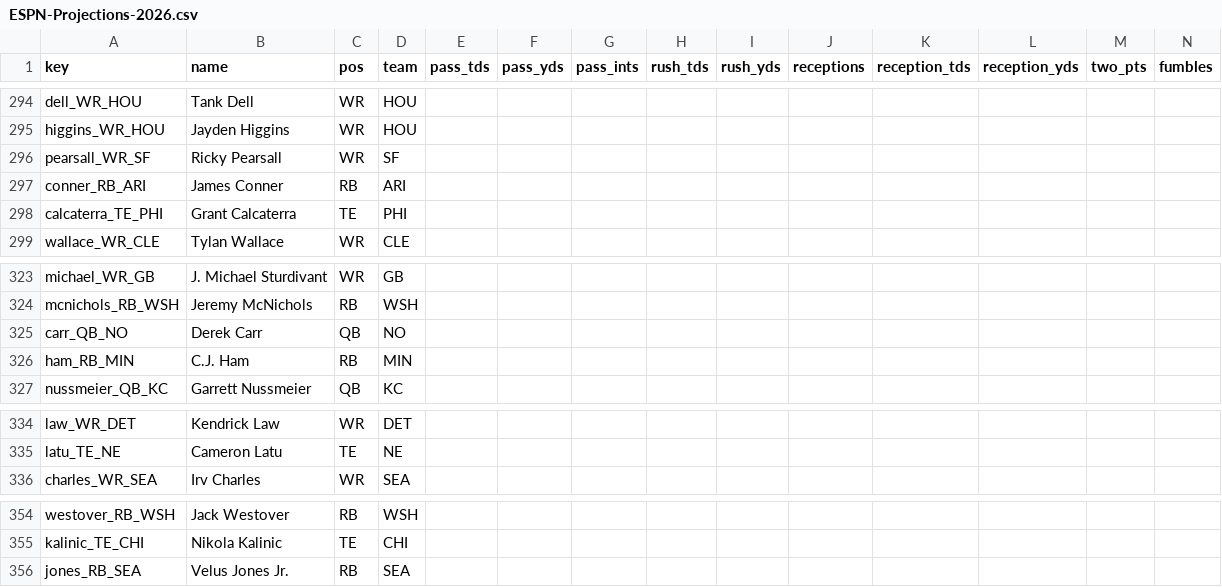
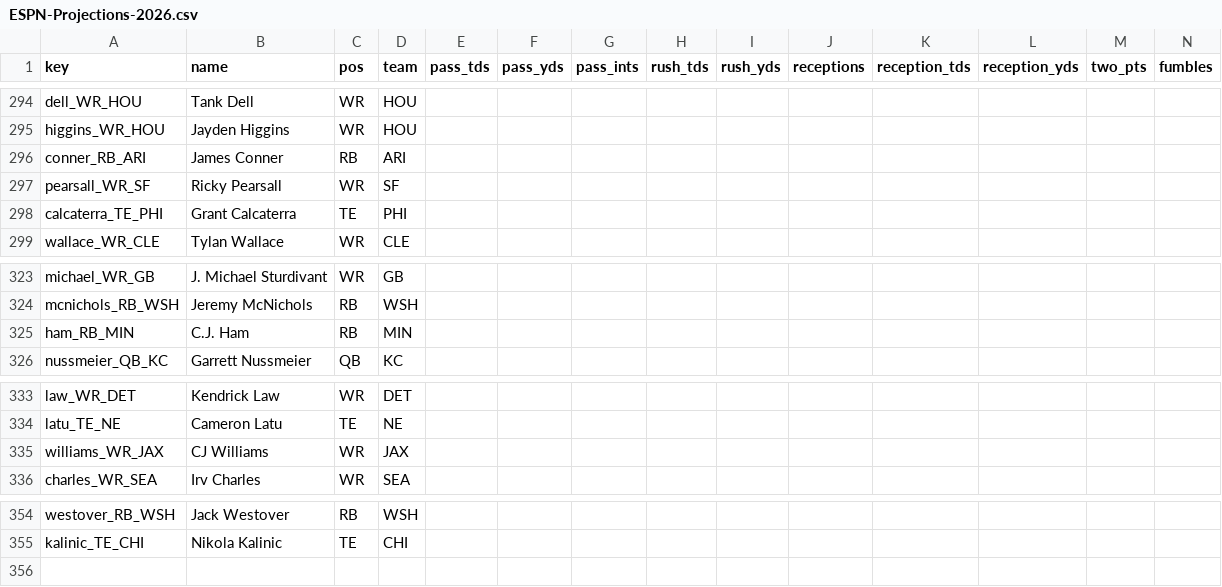
Before and after one commit to c4c-innovationslab/fantasy-football-manager, a CSV file: data/raw/projections/ESPN-Projections-2026.csv, drawn as a sheet; only a part is shown, gaps mark what is left out; removed rows and columns are numbered as before the commit, all else as after; rows hold the shown columns only; the diff names each change by its address in the sheet, - before the commit and + after, or states it on an @@ line.

```diff
--- a/data/raw/projections/ESPN-Projections-2026.csv
+++ b/data/raw/projections/ESPN-Projections-2026.csv
@@ row 297 moved to row 296: conner_RB_ARI @@
-row 325: carr_QB_NO | Derek Carr | QB | NO
+row 335: williams_WR_JAX | CJ Williams | WR | JAX
-row 356: jones_RB_SEA | Velus Jones Jr. | RB | SEA
```
Also changed, not shown: data/processed/Projections-2026.csv, data/raw/projections/CBS-Projections-2026.csv, 2 other files.
